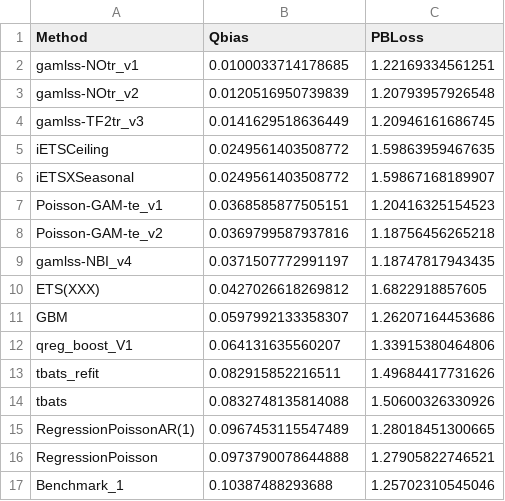
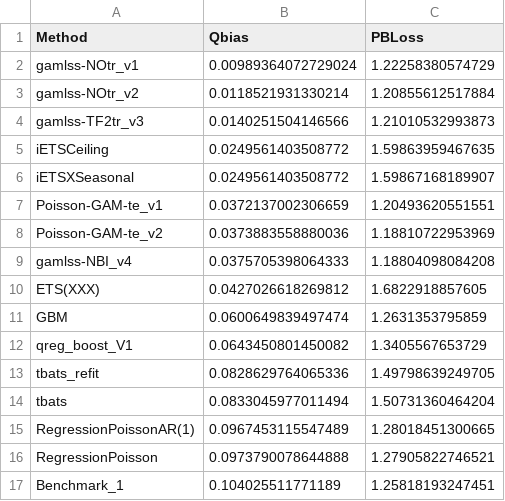
Before and after one commit to bahmanrostamitabar/hourly-emergency-care, a CSV file: results/Results_Summary.csv, drawn as a sheet.

```diff
--- a/results/Results_Summary.csv
+++ b/results/Results_Summary.csv
@@ -1,17 +1,17 @@
 "Method","Qbias","PBLoss"
-"gamlss-NOtr_v1",0.0100033714178685,1.22169334561251
-"gamlss-NOtr_v2",0.0120516950739839,1.20793957926548
-"gamlss-TF2tr_v3",0.0141629518636449,1.20946161686745
+"gamlss-NOtr_v1",0.00989364072729024,1.22258380574729
+"gamlss-NOtr_v2",0.0118521931330214,1.20855612517884
+"gamlss-TF2tr_v3",0.0140251504146566,1.21010532993873
 "iETSCeiling",0.0249561403508772,1.59863959467635
 "iETSXSeasonal",0.0249561403508772,1.59867168189907
-"Poisson-GAM-te_v1",0.0368585877505151,1.20416325154523
-"Poisson-GAM-te_v2",0.0369799587937816,1.18756456265218
-"gamlss-NBI_v4",0.0371507772991197,1.18747817943435
+"Poisson-GAM-te_v1",0.0372137002306659,1.20493620551551
+"Poisson-GAM-te_v2",0.0373883558880036,1.18810722953969
+"gamlss-NBI_v4",0.0375705398064333,1.18804098084208
 "ETS(XXX)",0.0427026618269812,1.6822918857605
-"GBM",0.0597992133358307,1.26207164453686
-"qreg_boost_V1",0.064131635560207,1.33915380464806
-"tbats_refit",0.082915852216511,1.49684417731626
-"tbats",0.0832748135814088,1.50600326330926
+"GBM",0.0600649839497474,1.2631353795859
+"qreg_boost_V1",0.0643450801450082,1.3405567653729
+"tbats_refit",0.0828629764065336,1.49798639249705
+"tbats",0.0833045977011494,1.50731360464204
 "RegressionPoissonAR(1)",0.0967453115547489,1.28018451300665
 "RegressionPoisson",0.0973790078644888,1.27905822746521
-"Benchmark_1",0.10387488293688,1.25702310545046
+"Benchmark_1",0.104025511771189,1.25818193247451
```
Also changed, not shown: 8 other files.
